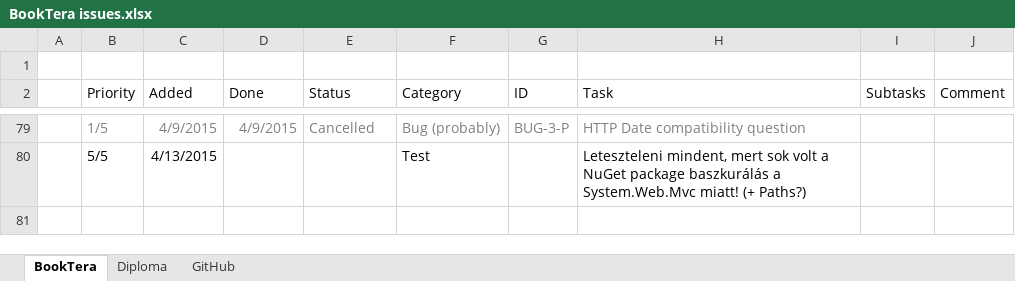
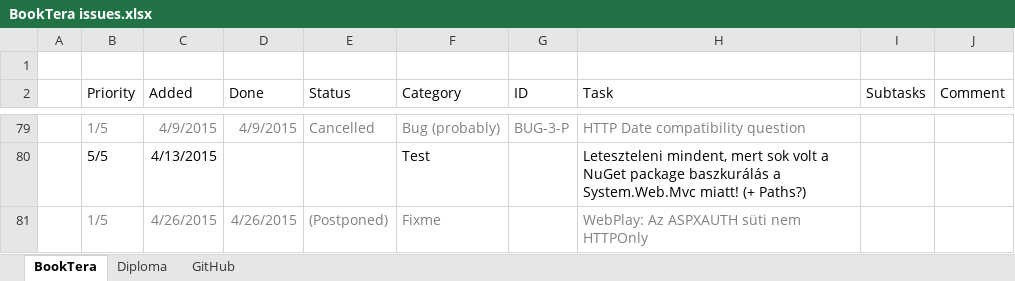
Before and after one commit to nvirth/BookTera, an Excel workbook: Helpers/BookTera issues.xlsx, sheet BookTera, drawn as a sheet; only a part is shown, gaps mark what is left out; values as stored, in another font and other column widths than the file's, no borders; the diff names each change by its address in the sheet, - before the commit and + after, or states it on an @@ line.

Commit message:
Helpers: General update
* Fixed SetupLocalIp.bat, as a broken link

```diff
--- a/Helpers/BookTera issues.xlsx (sheet BookTera)
+++ b/Helpers/BookTera issues.xlsx (sheet BookTera)
+row 81:  | 1/5 | 4/26/2015 | 4/26/2015 | (Postponed) | Fixme |  | WebPlay: Az ASPXAUTH süti nem HTTPOnly
```
Also changed, not shown: 1 other file.
